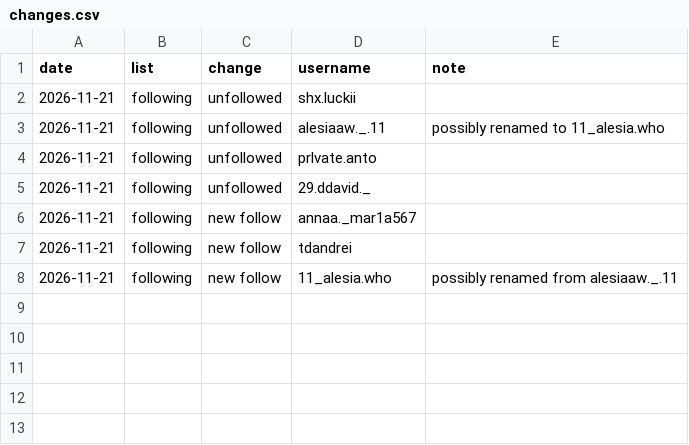
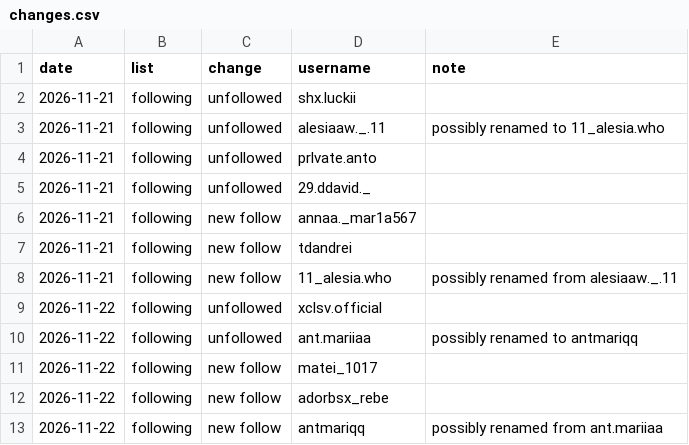
Before and after one commit to bogdangamaleldin/iBoBoSniperESmecher, a CSV file: instagram/changes.csv, drawn as a sheet; the diff names each change by its address in the sheet, - before the commit and + after, or states it on an @@ line.

```diff
--- a/instagram/changes.csv
+++ b/instagram/changes.csv
+row 9: 2026-11-22 | following | unfollowed | xclsv.official
+row 10: 2026-11-22 | following | unfollowed | ant.mariiaa | possibly renamed to antmariqq
+row 11: 2026-11-22 | following | new follow | matei_1017
+row 12: 2026-11-22 | following | new follow | adorbsx_rebe
+row 13: 2026-11-22 | following | new follow | antmariqq | possibly renamed from ant.mariiaa
```
Also changed, not shown: 1 other file.
